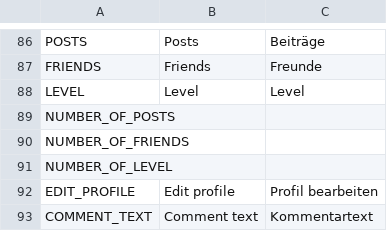
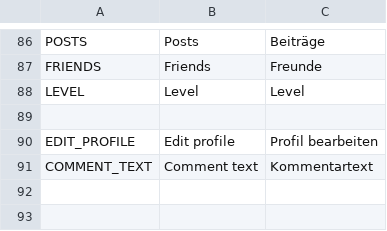
Before and after one commit to Tiltnick/ip2gd, a CSV file: translation.csv, drawn as a sheet; only a part is shown, gaps mark what is left out.

```diff
--- a/translation.csv
+++ b/translation.csv
@@ -88,5 +88,3 @@ FRIENDS,Friends,Freunde
 LEVEL,Level,Level
-NUMBER_OF_POSTS,
-NUMBER_OF_FRIENDS
-NUMBER_OF_LEVEL
+
 EDIT_PROFILE,Edit profile,Profil bearbeiten
```
Also changed, not shown: 10 other files.
